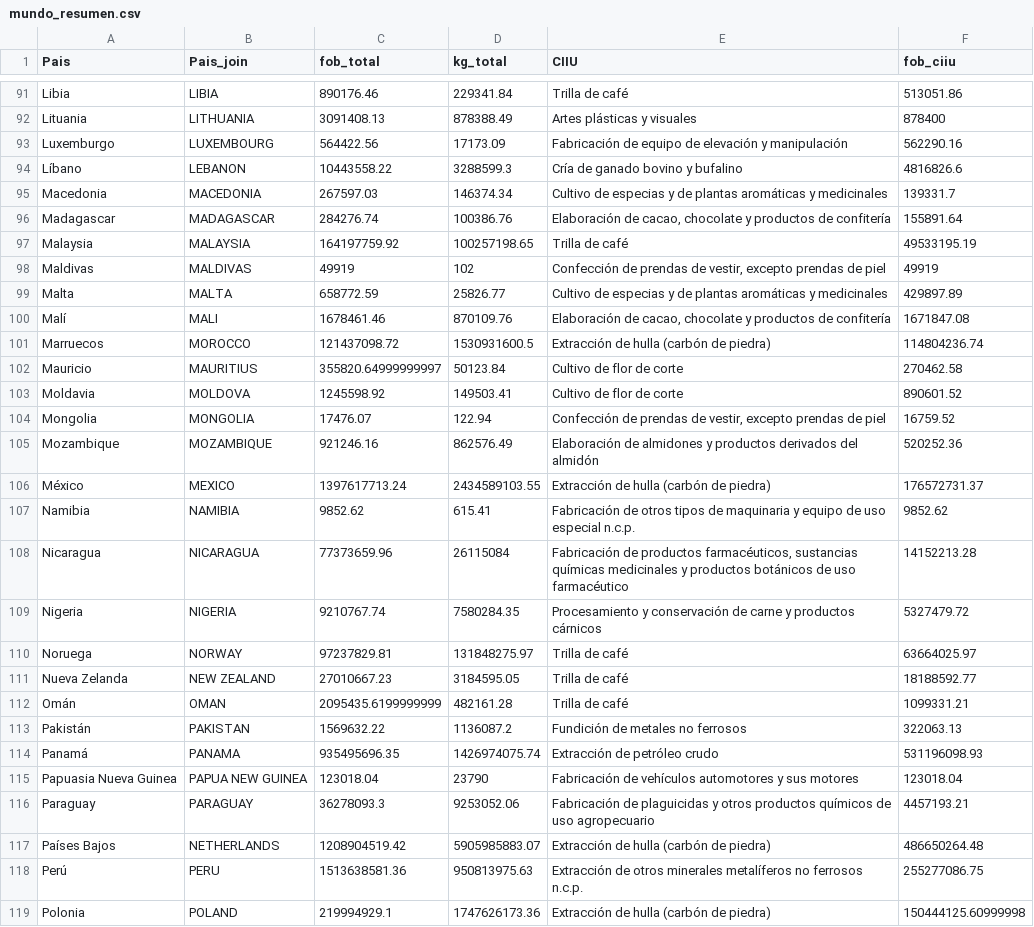
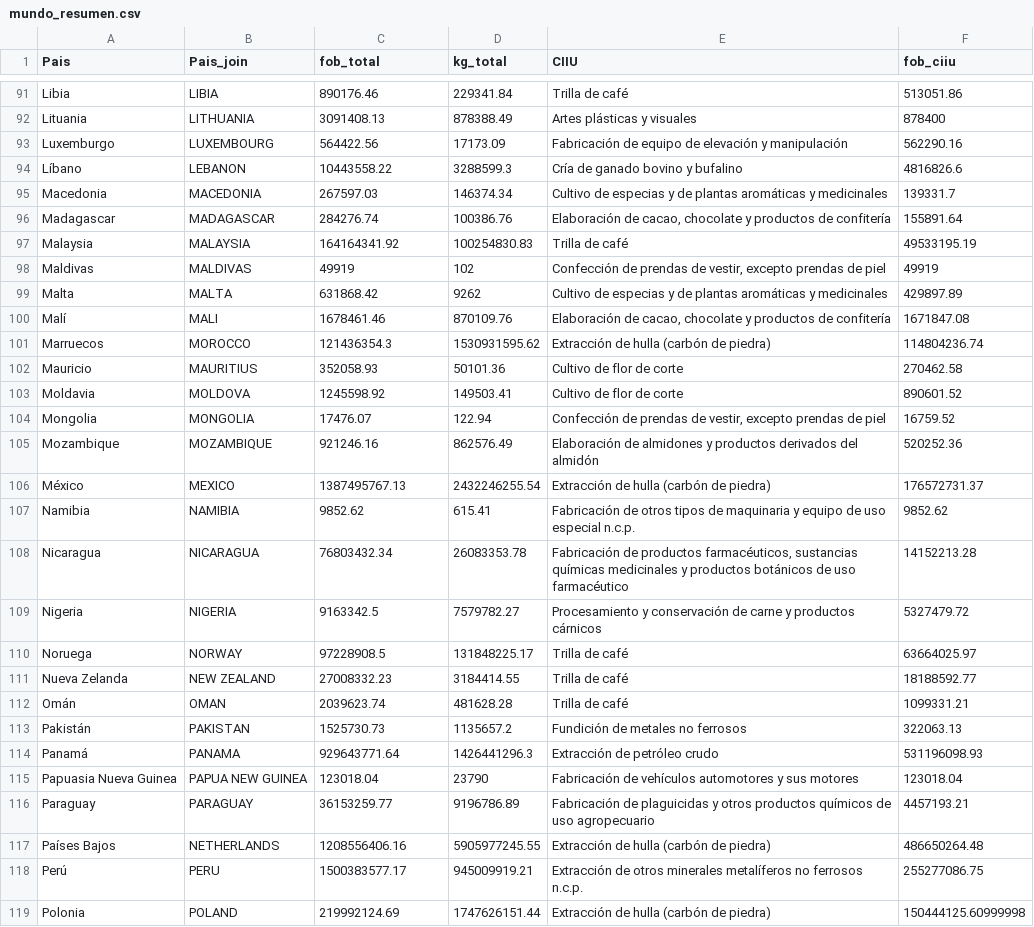
Before and after one commit to MoiraSagin/Mapaexportaciones, a CSV file: mundo_resumen.csv, drawn as a sheet; only a part is shown, gaps mark what is left out; the diff covers the shown part only.

```diff
--- a/mundo_resumen.csv
+++ b/mundo_resumen.csv
@@ -96,8 +96,8 @@ Macedonia,MACEDONIA,267597.03,146374.34,Cultivo de especias y de plantas aromát
 Madagascar,MADAGASCAR,284276.74,100386.76,"Elaboración de cacao, chocolate y productos de confitería",155891.64
-Malaysia,MALAYSIA,164197759.92,100257198.65,Trilla de café,49533195.19
+Malaysia,MALAYSIA,164164341.92,100254830.83,Trilla de café,49533195.19
 Maldivas,MALDIVAS,49919,102,"Confección de prendas de vestir, excepto prendas de piel",49919
-Malta,MALTA,658772.59,25826.77,Cultivo de especias y de plantas aromáticas y medicinales,429897.89
+Malta,MALTA,631868.42,9262,Cultivo de especias y de plantas aromáticas y medicinales,429897.89
 Malí,MALI,1678461.46,870109.76,"Elaboración de cacao, chocolate y productos de confitería",1671847.08
-Marruecos,MOROCCO,121437098.72,1530931600.5,Extracción de hulla (carbón de piedra),114804236.74
-Mauricio,MAURITIUS,355820.64999999997,50123.84,Cultivo de flor de corte,270462.58
+Marruecos,MOROCCO,121436354.3,1530931595.62,Extracción de hulla (carbón de piedra),114804236.74
+Mauricio,MAURITIUS,352058.93,50101.36,Cultivo de flor de corte,270462.58
 Moldavia,MOLDOVA,1245598.92,149503.41,Cultivo de flor de corte,890601.52
@@ -105,15 +105,15 @@ Mongolia,MONGOLIA,17476.07,122.94,"Confección de prendas de vestir, excepto pre
 Mozambique,MOZAMBIQUE,921246.16,862576.49,Elaboración de almidones y productos derivados del almidón,520252.36
-México,MEXICO,1397617713.24,2434589103.55,Extracción de hulla (carbón de piedra),176572731.37
+México,MEXICO,1387495767.13,2432246255.54,Extracción de hulla (carbón de piedra),176572731.37
 Namibia,NAMIBIA,9852.62,615.41,Fabricación de otros tipos de maquinaria y equipo de uso especial n.c.p.,9852.62
-Nicaragua,NICARAGUA,77373659.96,26115084,"Fabricación de productos farmacéuticos, sustancias químicas medicinales y productos botánicos de uso farmacéutico",14152213.28
-Nigeria,NIGERIA,9210767.74,7580284.35,Procesamiento y conservación de carne y productos cárnicos,5327479.72
-Noruega,NORWAY,97237829.81,131848275.97,Trilla de café,63664025.97
-Nueva Zelanda,NEW ZEALAND,27010667.23,3184595.05,Trilla de café,18188592.77
-Omán,OMAN,2095435.6199999999,482161.28,Trilla de café,1099331.21
-Pakistán,PAKISTAN,1569632.22,1136087.2,Fundición de metales no ferrosos,322063.13
-Panamá,PANAMA,935495696.35,1426974075.74,Extracción de petróleo crudo,531196098.93
+Nicaragua,NICARAGUA,76803432.34,26083353.78,"Fabricación de productos farmacéuticos, sustancias químicas medicinales y productos botánicos de uso farmacéutico",14152213.28
+Nigeria,NIGERIA,9163342.5,7579782.27,Procesamiento y conservación de carne y productos cárnicos,5327479.72
+Noruega,NORWAY,97228908.5,131848225.17,Trilla de café,63664025.97
+Nueva Zelanda,NEW ZEALAND,27008332.23,3184414.55,Trilla de café,18188592.77
+Omán,OMAN,2039623.74,481628.28,Trilla de café,1099331.21
+Pakistán,PAKISTAN,1525730.73,1135657.2,Fundición de metales no ferrosos,322063.13
+Panamá,PANAMA,929643771.64,1426441296.3,Extracción de petróleo crudo,531196098.93
 Papuasia Nueva Guinea,PAPUA NEW GUINEA,123018.04,23790,Fabricación de vehículos automotores y sus motores,123018.04
-Paraguay,PARAGUAY,36278093.3,9253052.06,Fabricación de plaguicidas y otros productos químicos de uso agropecuario,4457193.21
-Países Bajos,NETHERLANDS,1208904519.42,5905985883.07,Extracción de hulla (carbón de piedra),486650264.48
-Perú,PERU,1513638581.36,950813975.63,Extracción de otros minerales metalíferos no ferrosos n.c.p.,255277086.75
-Polonia,POLAND,219994929.1,1747626173.36,Extracción de hulla (carbón de piedra),150444125.60999998
+Paraguay,PARAGUAY,36153259.77,9196786.89,Fabricación de plaguicidas y otros productos químicos de uso agropecuario,4457193.21
+Países Bajos,NETHERLANDS,1208556406.16,5905977245.55,Extracción de hulla (carbón de piedra),486650264.48
+Perú,PERU,1500383577.17,945009919.21,Extracción de otros minerales metalíferos no ferrosos n.c.p.,255277086.75
+Polonia,POLAND,219992124.69,1747626151.44,Extracción de hulla (carbón de piedra),150444125.60999998
```
Also changed, not shown: 149 edited cells elsewhere in this file, colombia_mensual.csv, colombia_resumen.csv, 4 other files.
